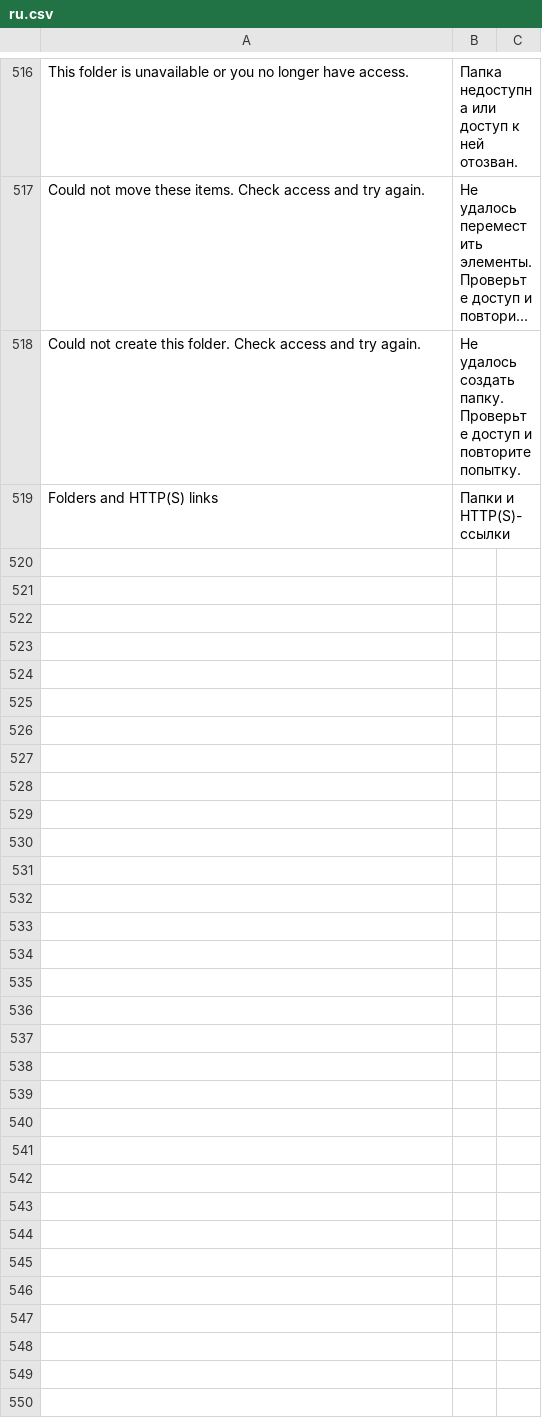
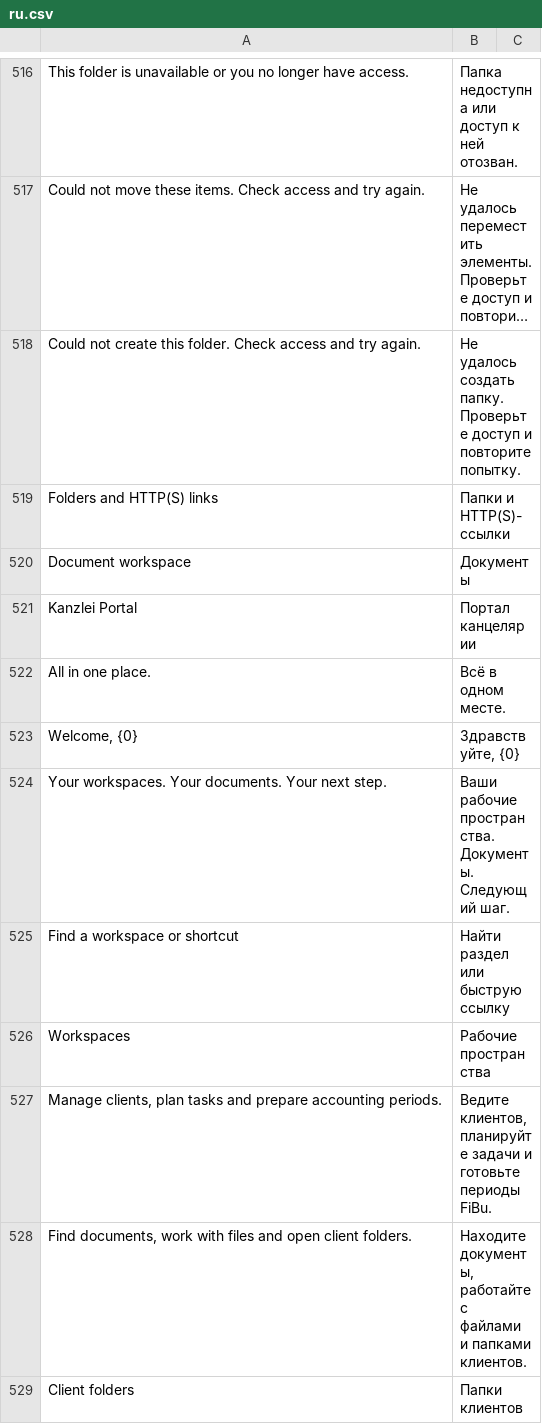
Before and after one commit to nsivtsev/kanzlei-erp, a CSV file: kanzlei_erp/translations/ru.csv, drawn as a sheet; only a part is shown, gaps mark what is left out; long unchanged cells end in …; the diff covers the shown part only.

```diff
--- a/kanzlei_erp/translations/ru.csv
+++ b/kanzlei_erp/translations/ru.csv
@@ -519 +519,11 @@ Could not create this folder. Check access and try again.,Не удалось с
 Folders and HTTP(S) links,Папки и HTTP(S)-ссылки
+Document workspace,Документы
+Kanzlei Portal,Портал канцелярии
+All in one place.,Всё в одном месте.
+"Welcome, {0}","Здравствуйте, {0}"
+Your workspaces. Your documents. Your next step.,Ваши рабочие пространства. Документы. Следующий шаг.
+Find a workspace or shortcut,Найти раздел или быструю ссылку
+Workspaces,Рабочие пространства
+"Manage clients, plan tasks and prepare accounting periods.","Ведите клиентов, планируйте задачи и готовьте периоды FiBu."
+"Find documents, work with files and open client folders.","Находите документы, работайте с файлами и папками клиентов."
+Client folders,Папки клиентов
```
Also changed, not shown: 31 added rows elsewhere in this file, kanzlei_erp/translations/de.csv, 13 other files.
